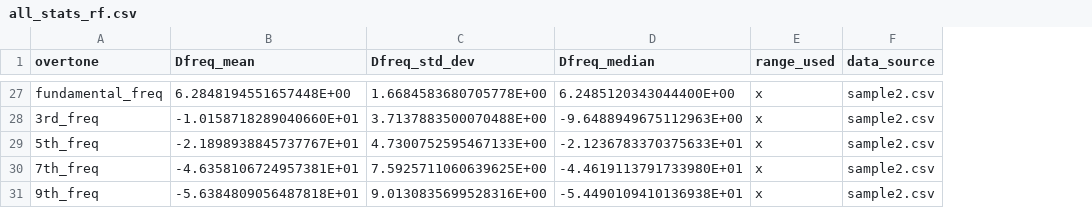
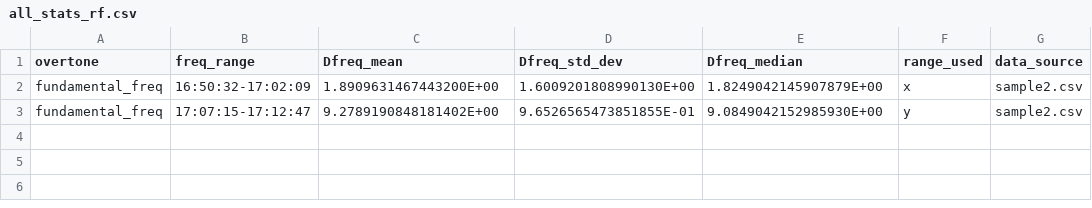
Before and after one commit to b-pardi/Research, a CSV file: BraTaDio_Fn/selected_ranges/all_stats_rf.csv, drawn as a sheet; only a part is shown, gaps mark what is left out; removed rows and columns are numbered as before the commit, all else as after; the diff covers the shown part only; the diff names each change by its address in the sheet, - before the commit and + after, or states it on an @@ line.

```diff
--- a/BraTaDio_Fn/selected_ranges/all_stats_rf.csv
+++ b/BraTaDio_Fn/selected_ranges/all_stats_rf.csv
+column B (freq_range), row 2: 16:50:32-17:02:09
-C2 (Dfreq_mean): 6.2848194551657448E+00
+C2 (Dfreq_mean): 1.8909631467443200E+00
-D2 (Dfreq_std_dev): 1.6684583680705778E+00
+D2 (Dfreq_std_dev): 1.6009201808990130E+00
-E2 (Dfreq_median): 6.2485120343044400E+00
+E2 (Dfreq_median): 1.8249042145907879E+00
-row 28: 3rd_freq | -1.0158718289040660E+01 | 3.7137883500070488E+00 | -9.6488949675112963E+00 | x | sample2.csv
-row 29: 5th_freq | -2.1898938845737767E+01 | 4.7300752595467133E+00 | -2.1236783370375633E+01 | x | sample2.csv
-row 30: 7th_freq | -4.6358106724957381E+01 | 7.5925711060639625E+00 | -4.4619113791733980E+01 | x | sample2.csv
-row 31: 9th_freq | -5.6384809056487818E+01 | 9.0130835699528316E+00 | -5.4490109410136938E+01 | x | sample2.csv
+row 3: fundamental_freq | 17:07:15-17:12:47 | 9.2789190848181402E+00 | 9.6526565473851855E-01 | 9.0849042152985930E+00 | y | sample2.csv
```
Also changed, not shown: 25 removed rows elsewhere in this file, BraTaDio_Fn/selected_ranges/all_stats_dis.csv, 10 other files.
